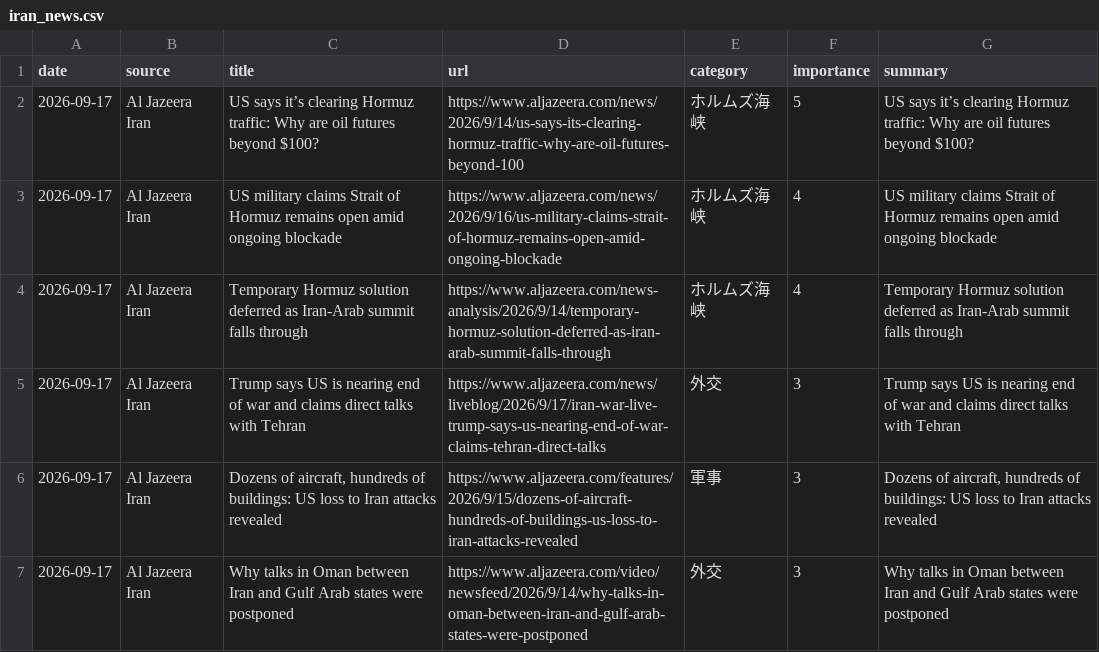
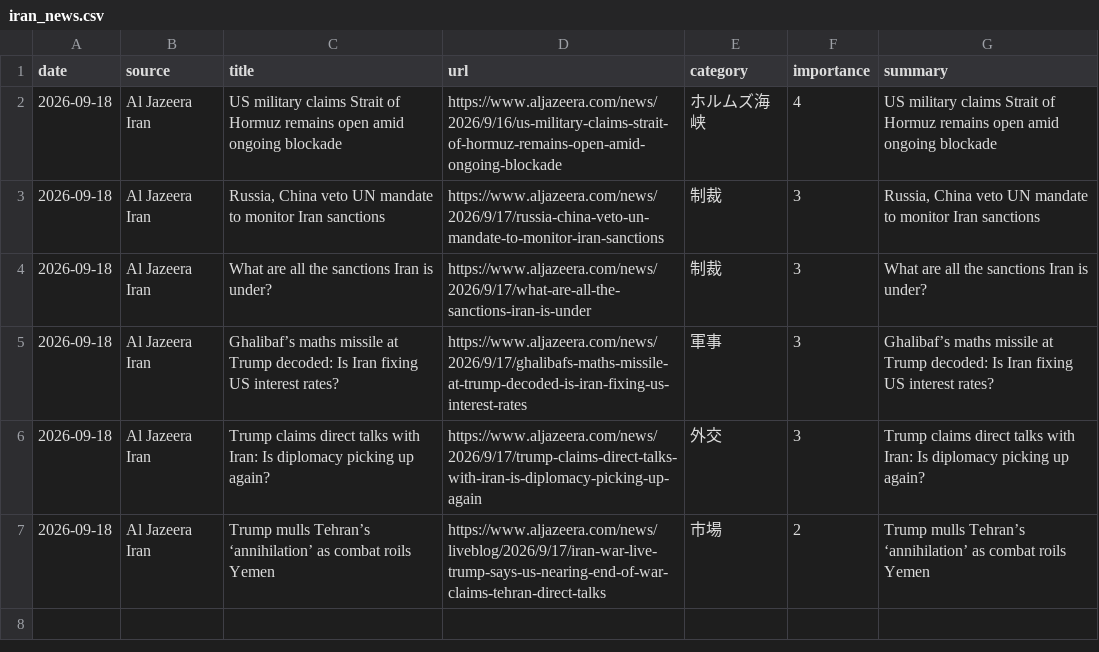
Before and after one commit to naka3-14/i-news, a CSV file: data/iran_news.csv, drawn as a sheet.

```diff
--- a/data/iran_news.csv
+++ b/data/iran_news.csv
@@ -1,7 +1,7 @@
 date,source,title,url,category,importance,summary
-2026-09-17,Al Jazeera Iran,US says it’s clearing Hormuz traffic: Why are oil futures beyond $100?,https://www.aljazeera.com/news/2026/9/14/us-says-its-clearing-hormuz-traffic-why-are-oil-futures-beyond-100,ホルムズ海峡,5,US says it’s clearing Hormuz traffic: Why are oil futures beyond $100?
-2026-09-17,Al Jazeera Iran,US military claims Strait of Hormuz remains open amid ongoing blockade,https://www.aljazeera.com/news/2026/9/16/us-military-claims-strait-of-hormuz-remains-open-amid-ongoing-blockade,ホルムズ海峡,4,US military claims Strait of Hormuz remains open amid ongoing blockade
-2026-09-17,Al Jazeera Iran,Temporary Hormuz solution deferred as Iran-Arab summit falls through,https://www.aljazeera.com/news-analysis/2026/9/14/temporary-hormuz-solution-deferred-as-iran-arab-summit-falls-through,ホルムズ海峡,4,Temporary Hormuz solution deferred as Iran-Arab summit falls through
-2026-09-17,Al Jazeera Iran,Trump says US is nearing end of war and claims direct talks with Tehran,https://www.aljazeera.com/news/liveblog/2026/9/17/iran-war-live-trump-says-us-nearing-end-of-war-claims-tehran-direct-talks,外交,3,Trump says US is nearing end of war and claims direct talks with Tehran
-2026-09-17,Al Jazeera Iran,"Dozens of aircraft, hundreds of buildings: US loss to Iran attacks revealed",https://www.aljazeera.com/features/2026/9/15/dozens-of-aircraft-hundreds-of-buildings-us-loss-to-iran-attacks-revealed,軍事,3,"Dozens of aircraft, hundreds of buildings: US loss to Iran attacks revealed"
-2026-09-17,Al Jazeera Iran,Why talks in Oman between Iran and Gulf Arab states were postponed,https://www.aljazeera.com/video/newsfeed/2026/9/14/why-talks-in-oman-between-iran-and-gulf-arab-states-were-postponed,外交,3,Why talks in Oman between Iran and Gulf Arab states were postponed
+2026-09-18,Al Jazeera Iran,US military claims Strait of Hormuz remains open amid ongoing blockade,https://www.aljazeera.com/news/2026/9/16/us-military-claims-strait-of-hormuz-remains-open-amid-ongoing-blockade,ホルムズ海峡,4,US military claims Strait of Hormuz remains open amid ongoing blockade
+2026-09-18,Al Jazeera Iran,"Russia, China veto UN mandate to monitor Iran sanctions",https://www.aljazeera.com/news/2026/9/17/russia-china-veto-un-mandate-to-monitor-iran-sanctions,制裁,3,"Russia, China veto UN mandate to monitor Iran sanctions"
+2026-09-18,Al Jazeera Iran,What are all the sanctions Iran is under?,https://www.aljazeera.com/news/2026/9/17/what-are-all-the-sanctions-iran-is-under,制裁,3,What are all the sanctions Iran is under?
+2026-09-18,Al Jazeera Iran,Ghalibaf’s maths missile at Trump decoded: Is Iran fixing US interest rates?,https://www.aljazeera.com/news/2026/9/17/ghalibafs-maths-missile-at-trump-decoded-is-iran-fixing-us-interest-rates,軍事,3,Ghalibaf’s maths missile at Trump decoded: Is Iran fixing US interest rates?
+2026-09-18,Al Jazeera Iran,Trump claims direct talks with Iran: Is diplomacy picking up again?,https://www.aljazeera.com/news/2026/9/17/trump-claims-direct-talks-with-iran-is-diplomacy-picking-up-again,外交,3,Trump claims direct talks with Iran: Is diplomacy picking up again?
+2026-09-18,Al Jazeera Iran,Trump mulls Tehran’s ‘annihilation’ as combat roils Yemen,https://www.aljazeera.com/news/liveblog/2026/9/17/iran-war-live-trump-says-us-nearing-end-of-war-claims-tehran-direct-talks,市場,2,Trump mulls Tehran’s ‘annihilation’ as combat roils Yemen
```
Also changed, not shown: 6 other files.
